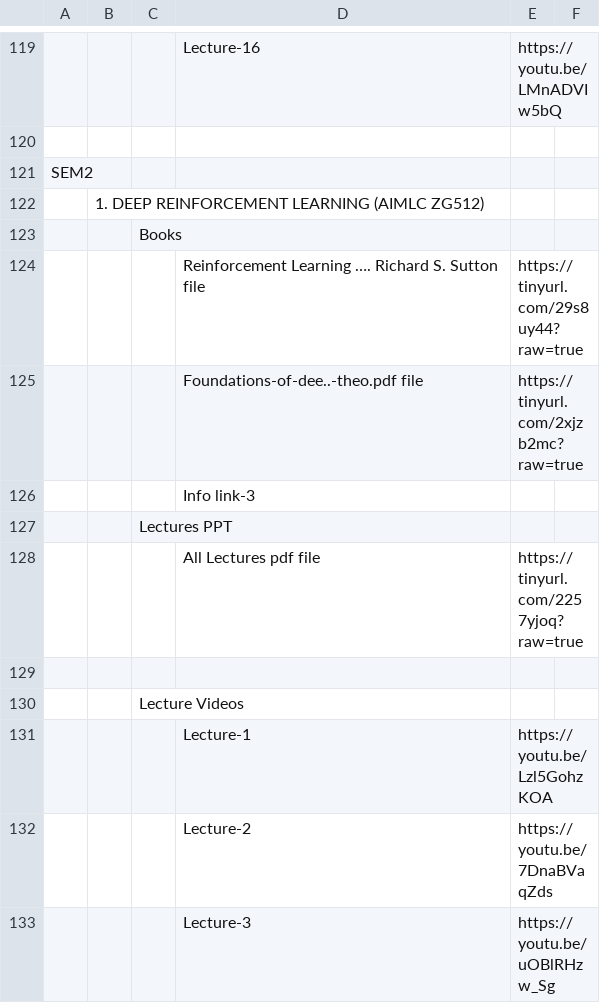
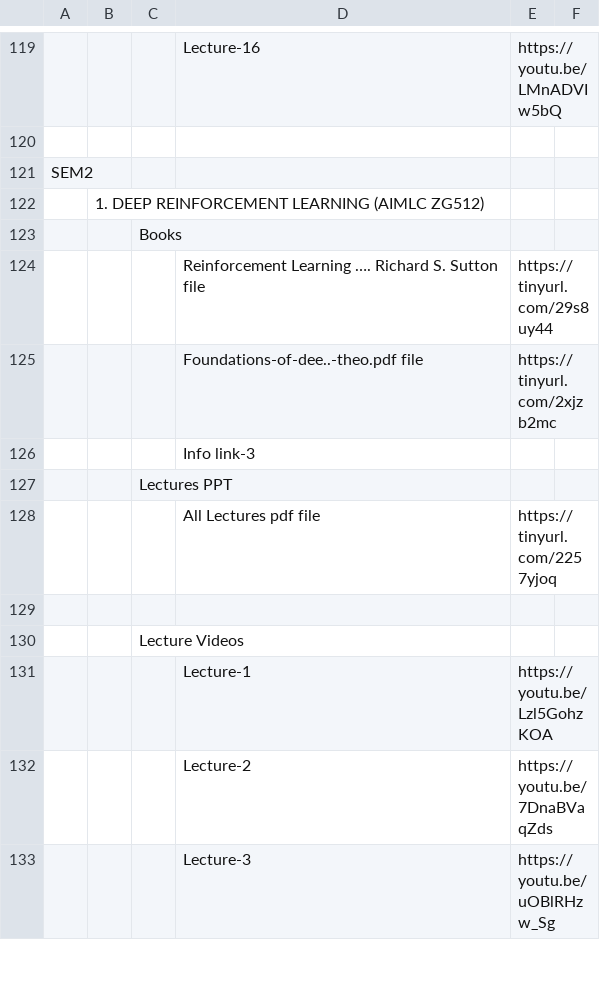
Before and after one commit to Isolatedislands/PapuaIsland, a CSV file: data.csv, drawn as a sheet; only a part is shown, gaps mark what is left out.

```diff
--- a/data.csv
+++ b/data.csv
@@ -123,7 +123,7 @@ SEM2,,,,,
 ,,"Books	",,,
-,,,Reinforcement Learning …. Richard S. Sutton file,https://tinyurl.com/29s8uy44?raw=true,
-,,,Foundations-of-dee..-theo.pdf file,https://tinyurl.com/2xjzb2mc?raw=true,
+,,,Reinforcement Learning …. Richard S. Sutton file,https://tinyurl.com/29s8uy44,
+,,,Foundations-of-dee..-theo.pdf file,https://tinyurl.com/2xjzb2mc,
 ,,,Info link-3,,
 ,,"Lectures PPT	",,,
-,,,All Lectures pdf file,https://tinyurl.com/2257yjoq?raw=true,
+,,,All Lectures pdf file,https://tinyurl.com/2257yjoq,
 ,,,,,
```
Also changed, not shown: 1 other file.
